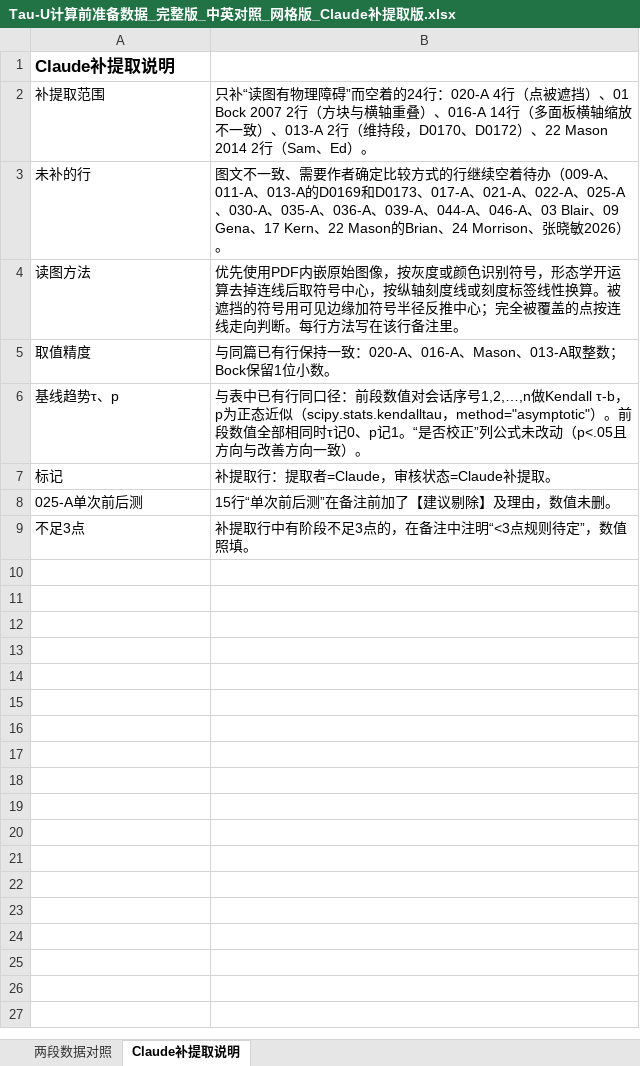
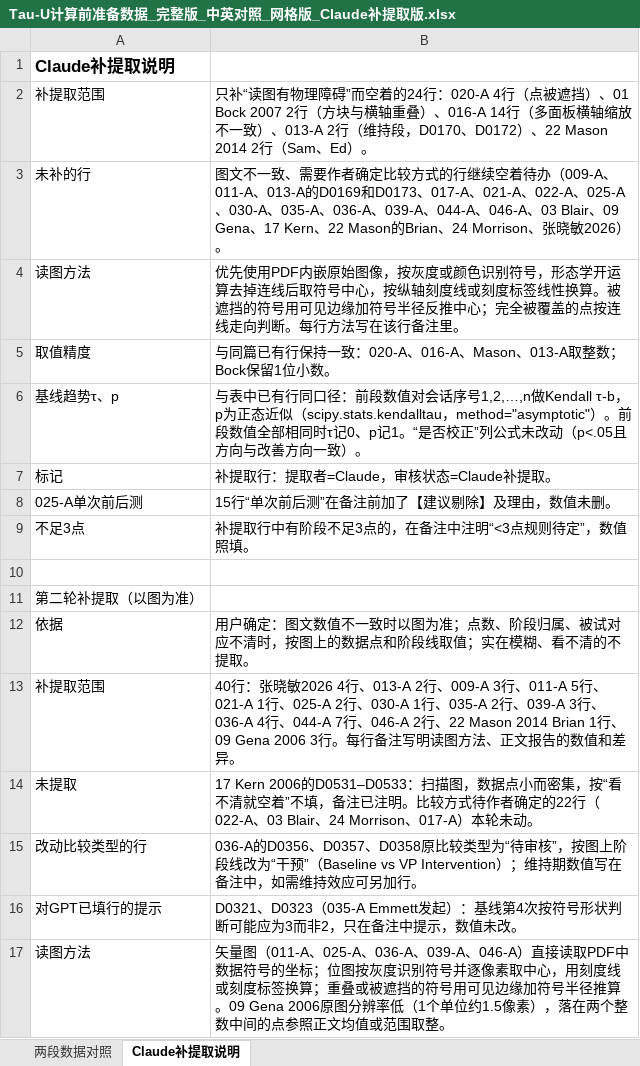
Before and after one commit to a1017998069/111, an Excel workbook: Tau-U计算前准备数据_完整版_中英对照_网格版_Claude补提取版.xlsx, sheet Claude补提取说明, drawn as a sheet; values as stored, in another font and other column widths than the file's, no borders; the diff names each change by its address in the sheet, - before the commit and + after, or states it on an @@ line.

```diff
--- a/Tau-U计算前准备数据_完整版_中英对照_网格版_Claude补提取版.xlsx (sheet Claude补提取说明)
+++ b/Tau-U计算前准备数据_完整版_中英对照_网格版_Claude补提取版.xlsx (sheet Claude补提取说明)
+row 10: (empty)
+row 11: 第二轮补提取（以图为准）
+row 12: 依据 | 用户确定：图文数值不一致时以图为准；点数、阶段归属、被试对应不清时，按图上的数据点和阶段线取值；实在模糊、看不清的不提取。
+row 13: 补提取范围 | 40行：张晓敏2026 4行、013-A 2行、009-A 3行、011-A 5行、021-A 1行、025-A 2行、030-A 1行、035-A 2行、039-A 3行、036-A 4行、044-A 7行、046-A 2行、22 Mason 2014 Brian 1行、09 Gena 2006 3行。每行备注写明读图方法、正文报告的数值和差异。
+row 14: 未提取 | 17 Kern 2006的D0531–D0533：扫描图，数据点小而密集，按“看不清就空着”不填，备注已注明。比较方式待作者确定的22行（022-A、03 Blair、24 Morrison、017-A）本轮未动。
+row 15: 改动比较类型的行 | 036-A的D0356、D0357、D0358原比较类型为“待审核”，按图上阶段线改为“干预”（Baseline vs VP Intervention）；维持期数值写在备注中，如需维持效应可另加行。
+row 16: 对GPT已填行的提示 | D0321、D0323（035-A Emmett发起）：基线第4次按符号形状判断可能应为3而非2，只在备注中提示，数值未改。
+row 17: 读图方法 | 矢量图（011-A、025-A、036-A、039-A、046-A）直接读取PDF中数据符号的坐标；位图按灰度识别符号并逐像素取中心，用刻度线或刻度标签换算；重叠或被遮挡的符号用可见边缘加符号半径推算。09 Gena 2006原图分辨率低（1个单位约1.5像素），落在两个整数中间的点参照正文均值或范围取整。
```
Also changed, not shown: sheet 两段数据对照.
